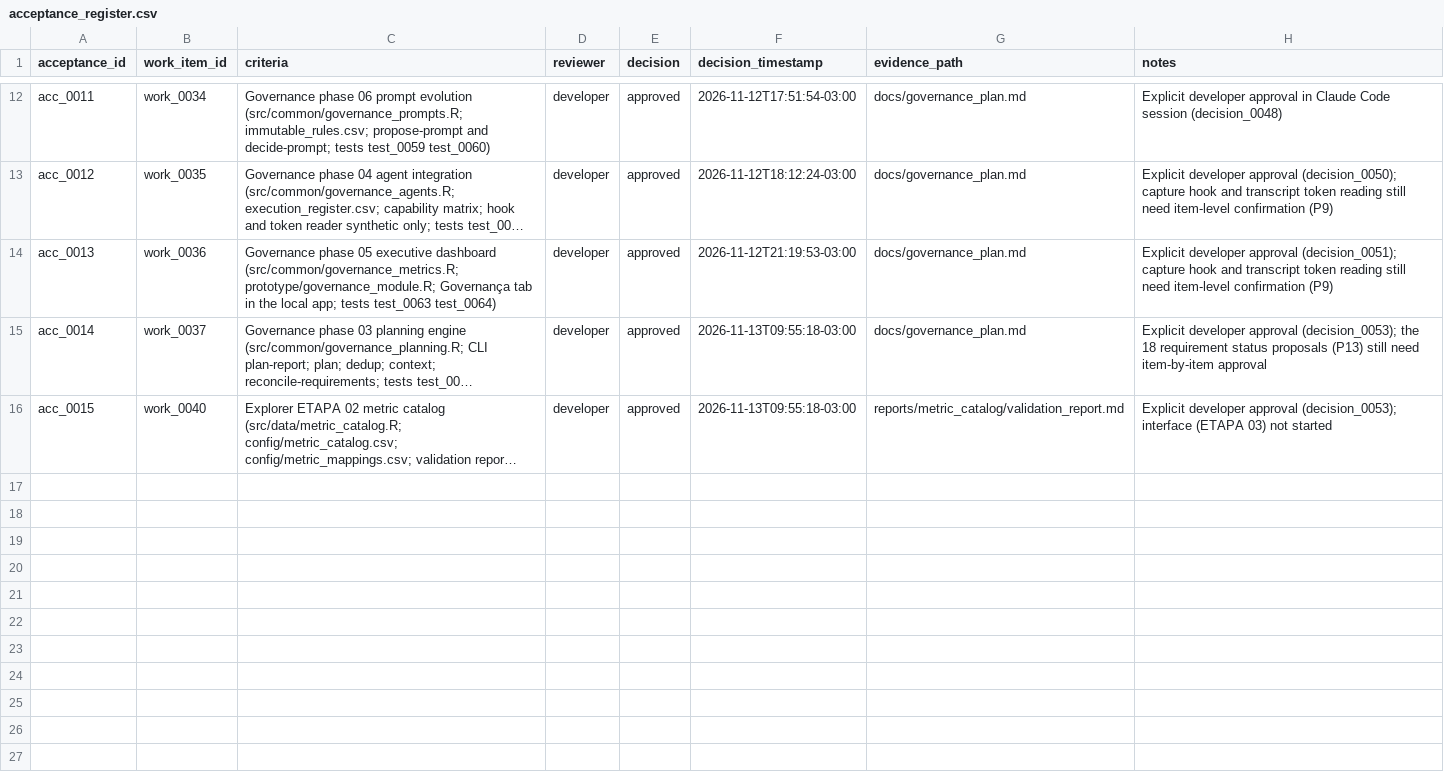
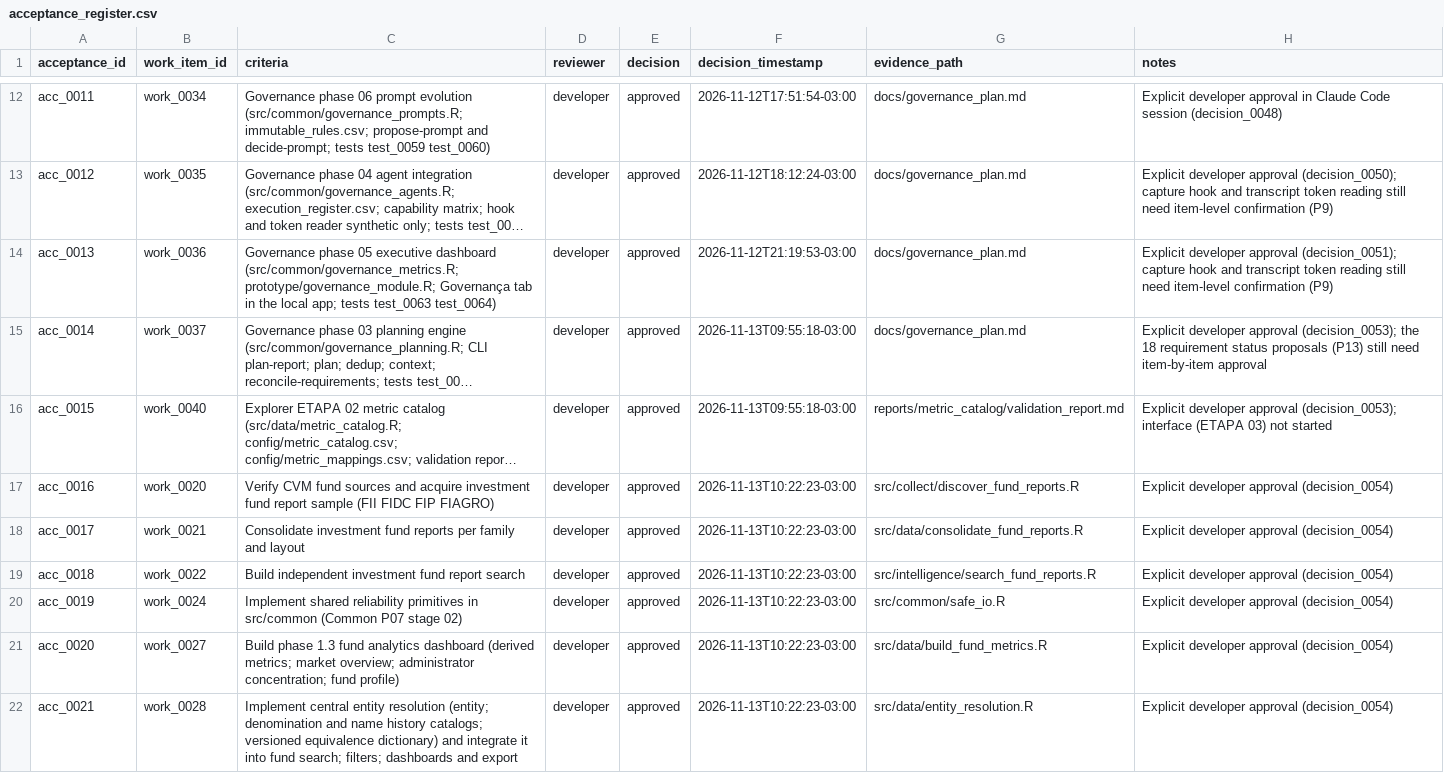
Before and after one commit to amarallr/taxminer, a CSV file: docs/project_management/acceptance_register.csv, drawn as a sheet; only a part is shown, gaps mark what is left out; long unchanged cells end in …; the diff covers the shown part only; the diff names each change by its address in the sheet, - before the commit and + after, or states it on an @@ line.

```diff
--- a/docs/project_management/acceptance_register.csv
+++ b/docs/project_management/acceptance_register.csv
+row 17: acc_0016 | work_0020 | Verify CVM fund sources and acquire investment fund report sample (FII FIDC FIP FIAGRO) | developer | approved | 2026-11-13T10:22:23-03:00 | src/collect/discover_fund_reports.R | Explicit developer approval (decision_0054)
+row 18: acc_0017 | work_0021 | Consolidate investment fund reports per family and layout | developer | approved | 2026-11-13T10:22:23-03:00 | src/data/consolidate_fund_reports.R | Explicit developer approval (decision_0054)
+row 19: acc_0018 | work_0022 | Build independent investment fund report search | developer | approved | 2026-11-13T10:22:23-03:00 | src/intelligence/search_fund_reports.R | Explicit developer approval (decision_0054)
+row 20: acc_0019 | work_0024 | Implement shared reliability primitives in src/common (Common P07 stage 02) | developer | approved | 2026-11-13T10:22:23-03:00 | src/common/safe_io.R | Explicit developer approval (decision_0054)
+row 21: acc_0020 | work_0027 | Build phase 1.3 fund analytics dashboard (derived metrics; market overview; administrator concentration; fund profile) | developer | approved | 2026-11-13T10:22:23-03:00 | src/data/build_fund_metrics.R | Explicit developer approval (decision_0054)
+row 22: acc_0021 | work_0028 | Implement central entity resolution (entity; denomination and name history catalogs; versioned equivalence dictionary) and integrate it into fund search; filters; dashboards and export | developer | approved | 2026-11-13T10:22:23-03:00 | src/data/entity_resolution.R | Explicit developer approval (decision_0054)
```
Also changed, not shown: 6 added rows elsewhere in this file, docs/project_management/request_register.csv, docs/project_management/requirements_register.csv, 26 other files.
